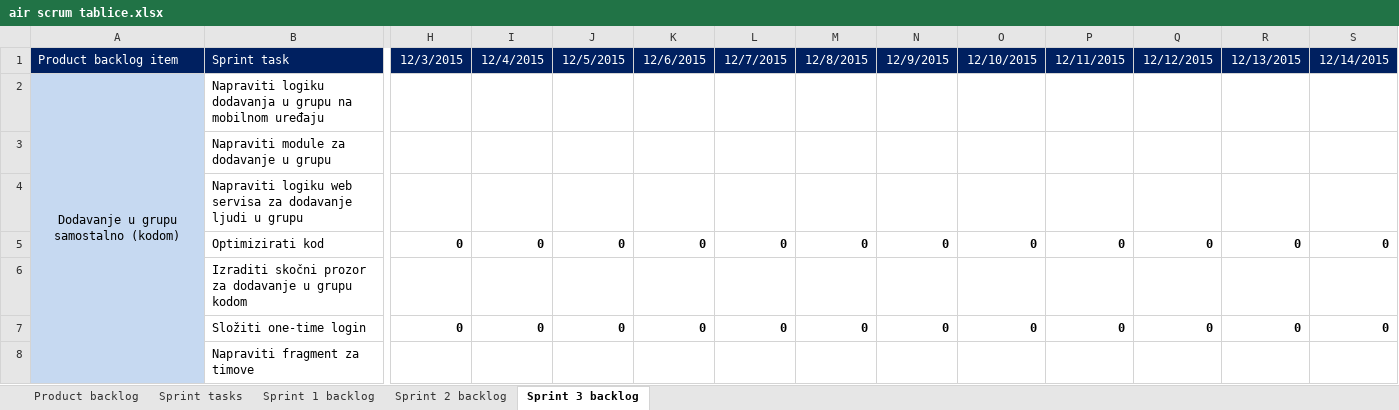
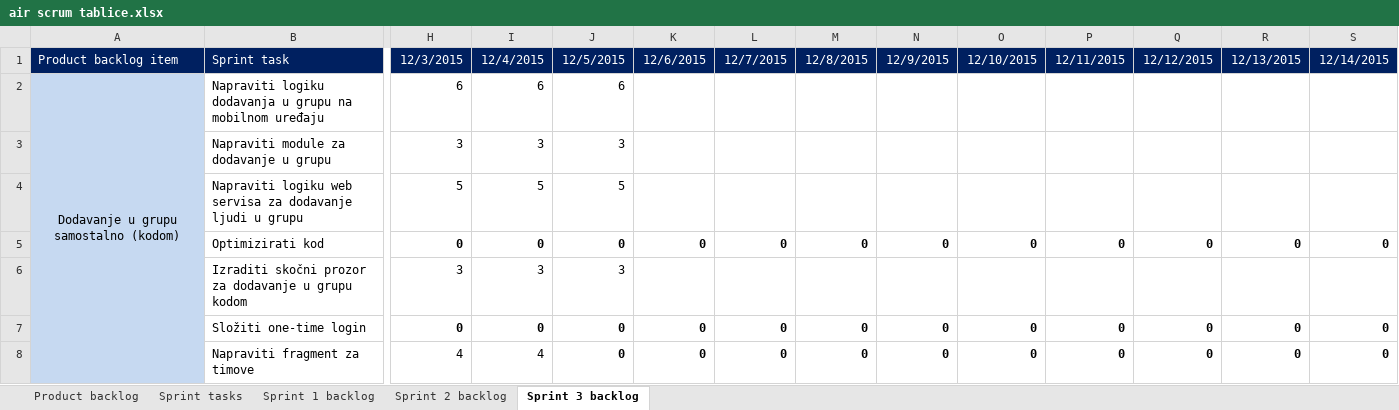
Before and after one commit to mvracan/air-projekt, an Excel workbook: dokumentacija/air scrum tablice.xlsx, sheet Sprint 3 backlog, drawn as a sheet; only a part is shown, gaps mark what is left out; values as stored, in another font and other column widths than the file's, no borders; charts and pictures not drawn; the diff covers the shown part only; the diff names each change by its address in the sheet, - before the commit and + after, or states it on an @@ line.

```diff
--- a/dokumentacija/air scrum tablice.xlsx (sheet Sprint 3 backlog)
+++ b/dokumentacija/air scrum tablice.xlsx (sheet Sprint 3 backlog)
-H2: (empty)
+H2: 6
-I2: (empty)
+I2: 6
-J2: (empty)
+J2: 6
-H3: (empty)
+H3: 3
-I3: (empty)
+I3: 3
-J3: (empty)
+J3: 3
-H4: (empty)
+H4: 5
-I4: (empty)
+I4: 5
-J4: (empty)
+J4: 5
-H6: (empty)
+H6: 3
-I6: (empty)
+I6: 3
-J6: (empty)
+J6: 3
-H8: (empty)
+H8: 4
-I8: (empty)
+I8: 4
-J8: (empty)
+J8: 0
-K8: (empty)
+K8: 0
-L8: (empty)
+L8: 0
-M8: (empty)
+M8: 0
-N8: (empty)
+N8: 0
-O8: (empty)
+O8: 0
-P8: (empty)
+P8: 0
-Q8: (empty)
+Q8: 0
-R8: (empty)
+R8: 0
-S8: (empty)
+S8: 0
```
Also changed, not shown: 2 added rows, 1 removed row and 21 edited cells elsewhere in this sheet, charts or pictures, 22 other files.
